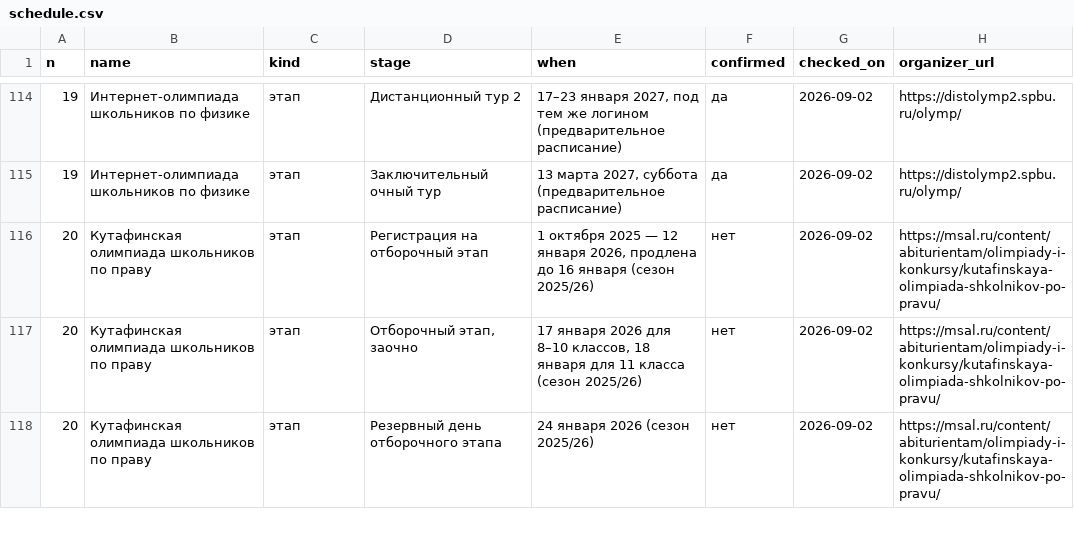
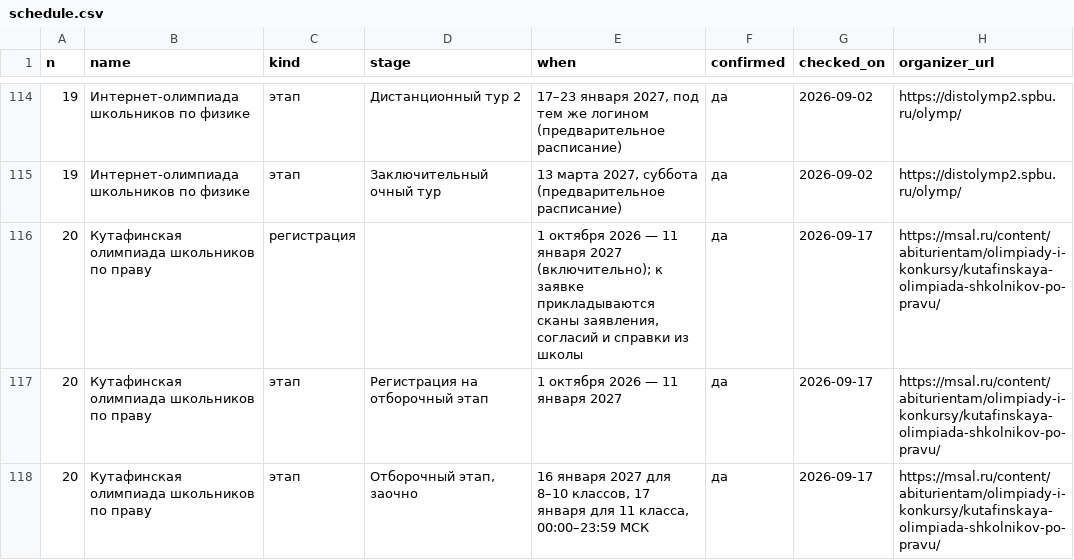
Before and after one commit to Cyberhand2/codolymp-opendata, a CSV file: schedule.csv, drawn as a sheet; only a part is shown, gaps mark what is left out; the diff covers the shown part only.

Commit message:
Обновление данных 2026-09-17: manifest.json, schedule.json, schedule.csv
Собрано из тех же данных, которыми живёт сайт. Описание наборов и условия использования — https://codolymp.ru/otkrytye-dannye

```diff
--- a/schedule.csv
+++ b/schedule.csv
@@ -115,4 +115,4 @@
 19,Интернет-олимпиада школьников по физике,этап,Заключительный очный тур,"13 марта 2027, суббота (предварительное расписание)",да,2026-09-02,https://distolymp2.spbu.ru/olymp/
-20,Кутафинская олимпиада школьников по праву,этап,Регистрация на отборочный этап,"1 октября 2025 — 12 января 2026, продлена до 16 января (сезон 2025/26)",нет,2026-09-02,https://msal.ru/content/abiturientam/olimpiady-i-konkursy/kutafinskaya-olimpiada-shkolnikov-po-pravu/
-20,Кутафинская олимпиада школьников по праву,этап,"Отборочный этап, заочно","17 января 2026 для 8–10 классов, 18 января для 11 класса (сезон 2025/26)",нет,2026-09-02,https://msal.ru/content/abiturientam/olimpiady-i-konkursy/kutafinskaya-olimpiada-shkolnikov-po-pravu/
-20,Кутафинская олимпиада школьников по праву,этап,Резервный день отборочного этапа,24 января 2026 (сезон 2025/26),нет,2026-09-02,https://msal.ru/content/abiturientam/olimpiady-i-konkursy/kutafinskaya-olimpiada-shkolnikov-po-pravu/
+20,Кутафинская олимпиада школьников по праву,регистрация,,"1 октября 2026 — 11 января 2027 (включительно); к заявке прикладываются сканы заявления, согласий и справки из школы",да,2026-09-17,https://msal.ru/content/abiturientam/olimpiady-i-konkursy/kutafinskaya-olimpiada-shkolnikov-po-pravu/
+20,Кутафинская олимпиада школьников по праву,этап,Регистрация на отборочный этап,1 октября 2026 — 11 января 2027,да,2026-09-17,https://msal.ru/content/abiturientam/olimpiady-i-konkursy/kutafinskaya-olimpiada-shkolnikov-po-pravu/
+20,Кутафинская олимпиада школьников по праву,этап,"Отборочный этап, заочно","16 января 2027 для 8–10 классов, 17 января для 11 класса, 00:00–23:59 МСК",да,2026-09-17,https://msal.ru/content/abiturientam/olimpiady-i-konkursy/kutafinskaya-olimpiada-shkolnikov-po-pravu/
```
Also changed, not shown: 10 added rows, 1 removed row and 38 edited cells elsewhere in this file, 2 other files.
